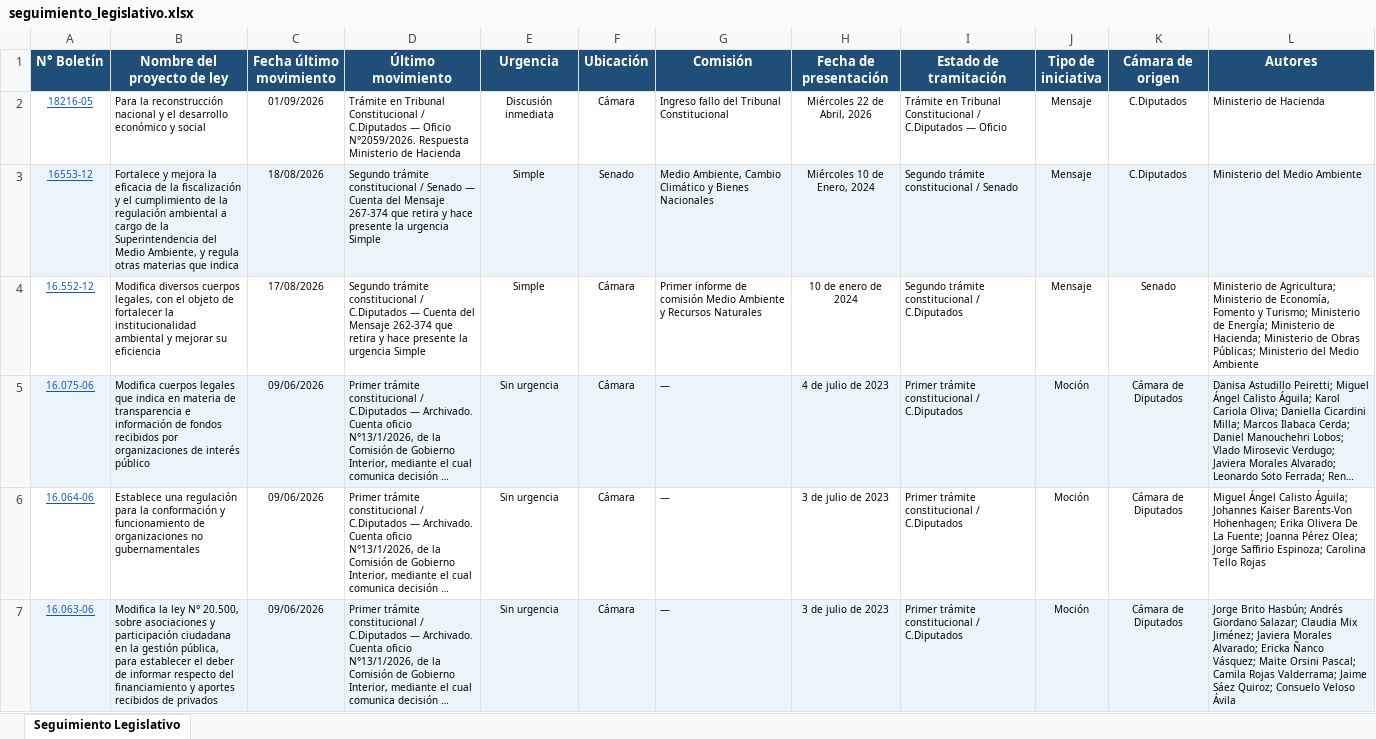
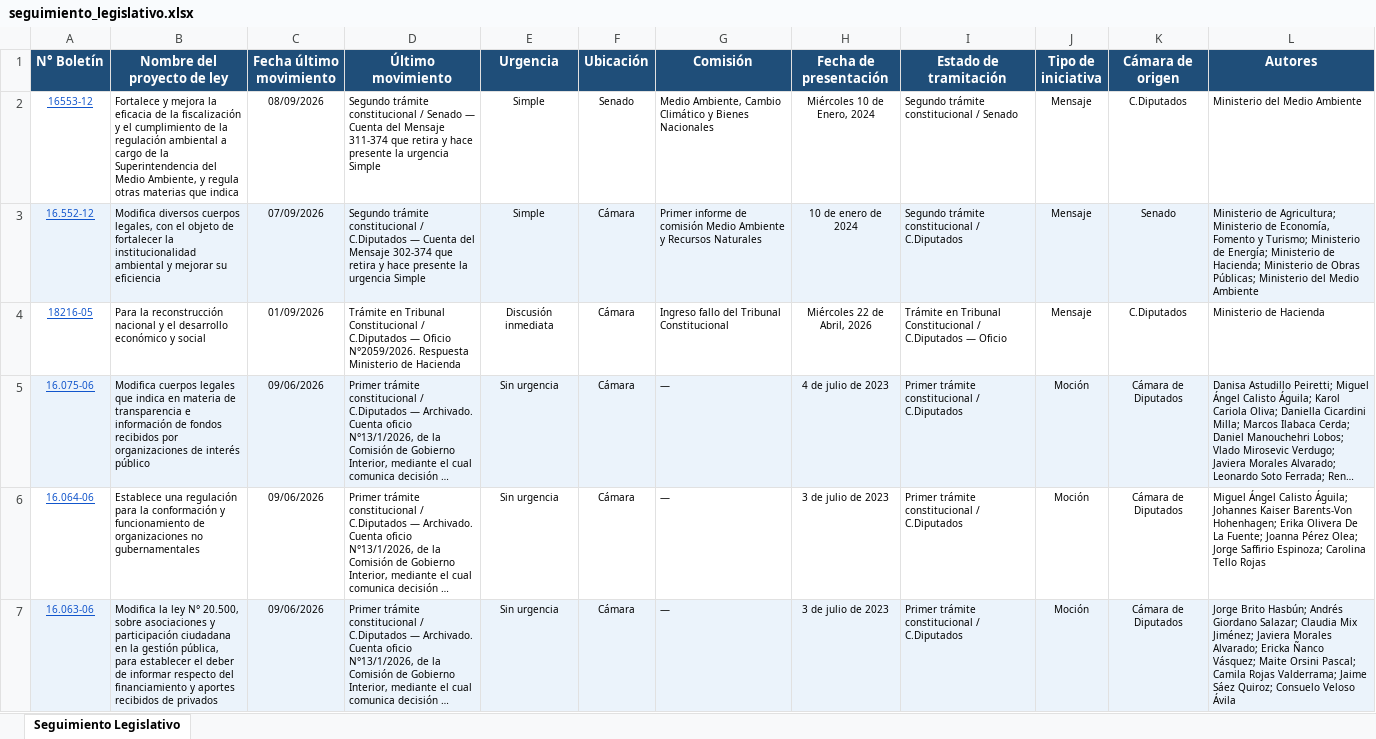
Before and after one commit to franjarojas/seguimiento-legislativo, an Excel workbook: seguimiento_legislativo.xlsx, sheet Seguimiento Legislativo, drawn as a sheet; only a part is shown; long unchanged cells end in …; values as stored, in another font and other column widths than the file's, no borders; removed rows and columns are numbered as before the commit, all else as after; the diff names each change by its address in the sheet, - before the commit and + after, or states it on an @@ line.

```diff
--- a/seguimiento_legislativo.xlsx (sheet Seguimiento Legislativo)
+++ b/seguimiento_legislativo.xlsx (sheet Seguimiento Legislativo)
+row 2: 16553-12 | Fortalece y mejora la eficacia de la fiscalización y el cumplimiento de la regulación ambiental a cargo de la Superintendencia del Medio Ambiente, y regula otras materias que indica | 08/09/2026 | Segundo trámite constitucional / Senado — Cuenta del Mensaje 311-374 que retira y hace presente la urgencia Simple | Simple | Senado | Medio Ambiente, Cambio Climático y Bienes Nacionales | Miércoles 10 de Enero, 2024 | Segundo trámite constitucional / Senado | Mensaje | C.Diputados | Ministerio del Medio Ambiente
+row 3: 16.552-12 | Modifica diversos cuerpos legales, con el objeto de fortalecer la institucionalidad ambiental y mejorar su eficiencia | 07/09/2026 | Segundo trámite constitucional / C.Diputados — Cuenta del Mensaje 302-374 que retira y hace presente la urgencia Simple | Simple | Cámara | Primer informe de comisión Medio Ambiente y Recursos Naturales | 10 de enero de 2024 | Segundo trámite constitucional / C.Diputados | Mensaje | Senado | Ministerio de Agricultura; Ministerio de Economía, Fomento y Turismo; Ministerio de Energía; Ministerio de Hacienda; Ministerio de Obras Públicas; Ministerio del Medio Ambiente
-row 3: 16553-12 | Fortalece y mejora la eficacia de la fiscalización y el cumplimiento de la regulación ambiental a cargo de la Superintendencia del Medio Ambiente, y regula otras materias que indica | 18/08/2026 | Segundo trámite constitucional / Senado — Cuenta del Mensaje 267-374 que retira y hace presente la urgencia Simple | Simple | Senado | Medio Ambiente, Cambio Climático y Bienes Nacionales | Miércoles 10 de Enero, 2024 | Segundo trámite constitucional / Senado | Mensaje | C.Diputados | Ministerio del Medio Ambiente
-row 4: 16.552-12 | Modifica diversos cuerpos legales, con el objeto de fortalecer la institucionalidad ambiental y mejorar su eficiencia | 17/08/2026 | Segundo trámite constitucional / C.Diputados — Cuenta del Mensaje 262-374 que retira y hace presente la urgencia Simple | Simple | Cámara | Primer informe de comisión Medio Ambiente y Recursos Naturales | 10 de enero de 2024 | Segundo trámite constitucional / C.Diputados | Mensaje | Senado | Ministerio de Agricultura; Ministerio de Economía, Fomento y Turismo; Ministerio de Energía; Ministerio de Hacienda; Ministerio de Obras Públicas; Ministerio del Medio Ambiente
```
Also changed, not shown: 1 other file.
